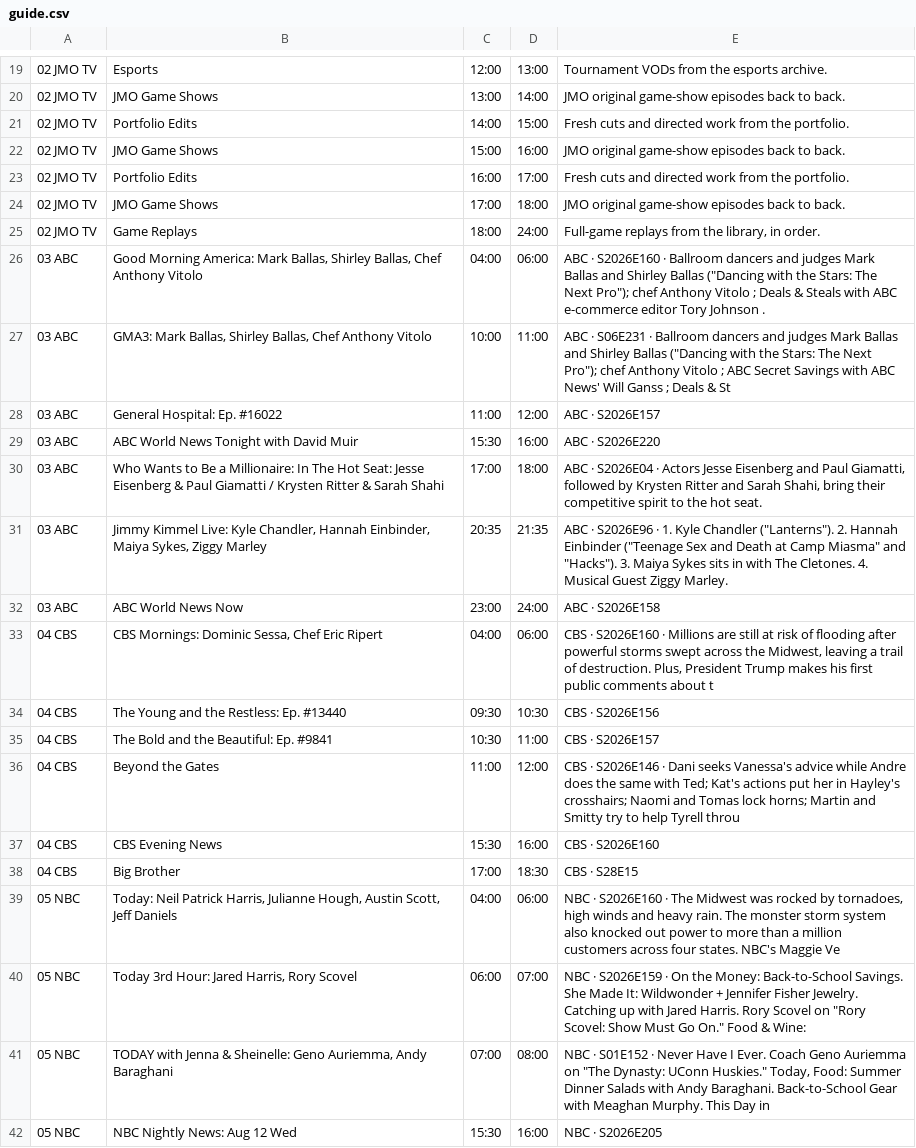
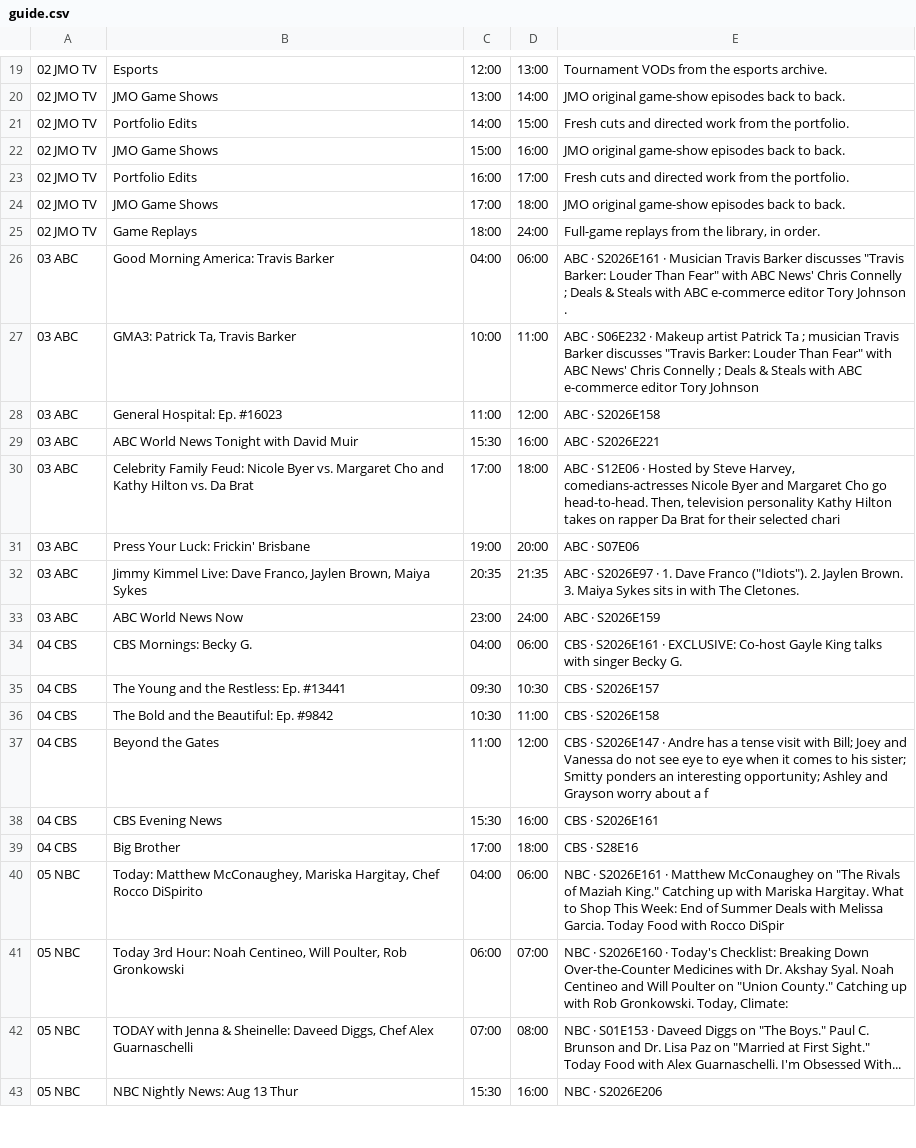
Before and after one commit to jvmisxn/jmo-visualizers, a CSV file: tv-guide/guide.csv, drawn as a sheet; only a part is shown, gaps mark what is left out; addresses are those after the commit; the diff covers the shown part only; the diff names each change by its address in the sheet, - before the commit and + after, or states it on an @@ line.

```diff
--- a/tv-guide/guide.csv
+++ b/tv-guide/guide.csv
-B26: …Morning America: Mark Ballas, Shirley Ballas, Chef Anthony Vitolo
+B26: …Morning America: Travis Barker
-E26: ABC · S2026E160 · Ballroom dancers and judges Mark Ballas and Shirley Ballas ("Dancing with the Stars: The Next Pro"); chef Anthony Vitolo ; Deals…
+E26: ABC · S2026E161 · Musician Travis Barker discusses "Travis Barker: Louder Than Fear" with ABC News' Chris Connelly ; Deals…
-B27: GMA3: Mark Ballas, Shirley Ballas, Chef Anthony Vitolo
+B27: GMA3: Patrick Ta, Travis Barker
-E27: ABC · S06E231 · Ballroom dancers and judges Mark Ballas and Shirley Ballas ("Dancing with the Stars: The Next Pro"); chef Anthony Vitolo ; ABC Secret Savings with ABC News' Will Ganss ; Deals & St
+E27: ABC · S06E232 · Makeup artist Patrick Ta ; musician Travis Barker discusses "Travis Barker: Louder Than Fear" with ABC News' Chris Connelly ; Deals & Steals with ABC e-commerce editor Tory Johnson
-B28: General Hospital: Ep. #16022
+B28: General Hospital: Ep. #16023
-E28: ABC · S2026E157
+E28: ABC · S2026E158
-E29: ABC · S2026E220
+E29: ABC · S2026E221
-B30: Who Wants to Be a Millionaire: In The Hot Seat: Jesse Eisenberg & Paul Giamatti / Krysten Ritter & Sarah Shahi
+B30: Celebrity Family Feud: Nicole Byer vs. Margaret Cho and Kathy Hilton vs. Da Brat
-E30: ABC · S2026E04 · Actors Jesse Eisenberg and Paul Giamatti, followed by Krysten Ritter and Sarah Shahi, bring their competitive spirit to the hot seat.
+E30: ABC · S12E06 · Hosted by Steve Harvey, comedians-actresses Nicole Byer and Margaret Cho go head-to-head. Then, television personality Kathy Hilton takes on rapper Da Brat for their selected chari
+row 31: 03 ABC | Press Your Luck: Frickin' Brisbane | 19:00 | 20:00 | ABC · S07E06
-B32: …Kimmel Live: Kyle Chandler, Hannah Einbinder, Maiya Sykes, Ziggy Marley
+B32: …Kimmel Live: Dave Franco, Jaylen Brown, Maiya Sykes
-E32: ABC · S2026E96 · 1. Kyle Chandler ("Lanterns"). 2. Hannah Einbinder ("Teenage Sex and Death at Camp Miasma" and "Hacks"). 3. Maiya Sykes sits in with The Cletones. 4. Musical Guest Ziggy Marley.
+E32: ABC · S2026E97 · 1. Dave Franco ("Idiots"). 2. Jaylen Brown. 3. Maiya Sykes sits in with The Cletones.
-E33: ABC · S2026E158
+E33: ABC · S2026E159
-B34: CBS Mornings: Dominic Sessa, Chef Eric Ripert
+B34: CBS Mornings: Becky G.
-E34: CBS · S2026E160 · Millions are still at risk of flooding after powerful storms swept across the Midwest, leaving a trail of destruction. Plus, President Trump makes his first public comments about t
+E34: CBS · S2026E161 · EXCLUSIVE: Co-host Gayle King talks with singer Becky G.
-B35: The Young and the Restless: Ep. #13440
+B35: The Young and the Restless: Ep. #13441
-E35: CBS · S2026E156
+E35: CBS · S2026E157
-B36: The Bold and the Beautiful: Ep. #9841
+B36: The Bold and the Beautiful: Ep. #9842
-E36: CBS · S2026E157
+E36: CBS · S2026E158
-E37: CBS · S2026E146 · Dani seeks Vanessa's advice while Andre does the same with Ted; Kat's actions put her in Hayley's crosshairs; Naomi and Tomas lock horns; Martin and Smitty try to help Tyrell throu
+E37: CBS · S2026E147 · Andre has a tense visit with Bill; Joey and Vanessa do not see eye to eye when it comes to his sister; Smitty ponders an interesting opportunity; Ashley and Grayson worry about a f
-E38: CBS · S2026E160
+E38: CBS · S2026E161
-D39: 18:30
+D39: 18:00
-E39: CBS · S28E15
+E39: CBS · S28E16
-B40: Today: Neil Patrick Harris, Julianne Hough, Austin Scott, Jeff Daniels
+B40: Today: Matthew McConaughey, Mariska Hargitay, Chef Rocco DiSpirito
-E40: NBC · S2026E160 · The Midwest was rocked by tornadoes, high winds and heavy rain. The monster storm system also knocked out power to more than a million customers across four states. NBC's Maggie Ve
+E40: NBC · S2026E161 · Matthew McConaughey on "The Rivals of Maziah King." Catching up with Mariska Hargitay. What to Shop This Week: End of Summer Deals with Melissa Garcia. Today Food with Rocco DiSpir
-B41: …3rd Hour: Jared Harris, Rory Scovel
+B41: …3rd Hour: Noah Centineo, Will Poulter, Rob Gronkowski
-E41: NBC · S2026E159 · On the Money: Back-to-School Savings. She Made It: Wildwonder + Jennifer Fisher Jewelry. Catching up with Jared Harris. Rory Scovel on "Rory Scovel: Show Must Go On." Food & Wine:
+E41: NBC · S2026E160 · Today's Checklist: Breaking Down Over-the-Counter Medicines with Dr. Akshay Syal. Noah Centineo and Will Poulter on "Union County." Catching up with Rob Gronkowski. Today, Climate:
-B42: …& Sheinelle: Geno Auriemma, Andy Baraghani
+B42: …& Sheinelle: Daveed Diggs, Chef Alex Guarnaschelli
-E42: NBC · S01E152 · Never Have I Ever. Coach Geno Auriemma on "The Dynasty: UConn Huskies." Today, Food: Summer Dinner Salads with Andy Baraghani. Back-to-School Gear with Meaghan Murphy. This Day in
+E42: NBC · S01E153 · Daveed Diggs on "The Boys." Paul C. Brunson and Dr. Lisa Paz on "Married at First Sight." Today Food with Alex Guarnaschelli. I'm Obsessed With...
-B43: NBC Nightly News: Aug 12 Wed
+B43: NBC Nightly News: Aug 13 Thur
-E43: NBC · S2026E205
+E43: NBC · S2026E206
```
Also changed, not shown: 2 added rows, 8 removed rows and 36 edited cells elsewhere in this file.
